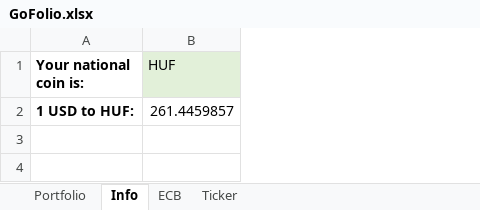
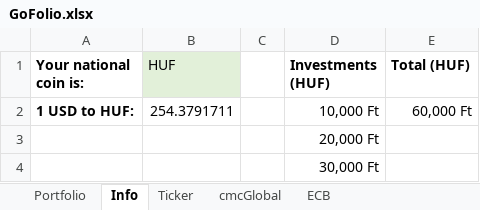
Before and after one commit to DJviolin/GoFolio, an Excel workbook: GoFolio.xlsx, sheet Info, drawn as a sheet; values as stored, in another font and other column widths than the file's, no borders; the diff names each change by its address in the sheet, - before the commit and + after, or states it on an @@ line.

```diff
--- a/GoFolio.xlsx (sheet Info)
+++ b/GoFolio.xlsx (sheet Info)
+sheet tab: cmcGlobal
@@ sheet tab order changed: Portfolio | Info | Ticker | cmcGlobal | ECB @@
+column C, empty
+column D (Investments (HUF)), row 2: 10,000 Ft
+column E (Total (HUF)), row 2: 60,000 Ft
-B2 (HUF): 261.4459857
+B2 (HUF): 254.3791711
+row 3:  |  |  | 20,000 Ft
+row 4:  |  |  | 30,000 Ft
```
Also changed, not shown: sheet Ticker, sheet Portfolio, sheet ECB, charts or pictures, 1 other file.
